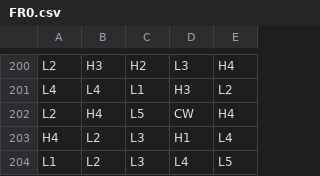
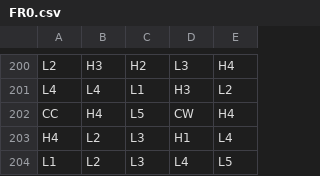
Before and after one commit to Jonahgold90/math-sdk, a CSV file: games/creepy_chocolate_collector/reels/FR0.csv, drawn as a sheet; only a part is shown, gaps mark what is left out; the diff covers the shown part only.

```diff
--- a/games/creepy_chocolate_collector/reels/FR0.csv
+++ b/games/creepy_chocolate_collector/reels/FR0.csv
@@ -201,3 +201,3 @@ L2,H3,H2,L3,H4
 L4,L4,L1,H3,L2
-L2,H4,L5,CW,H4
+CC,H4,L5,CW,H4
 H4,L2,L3,H1,L4
```
Also changed, not shown: 14 edited cells elsewhere in this file, games/creepy_chocolate_collector/reels/BR0.csv, 4 other files.
